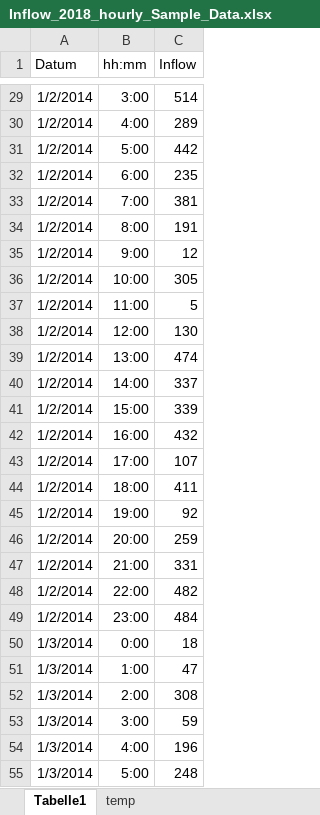
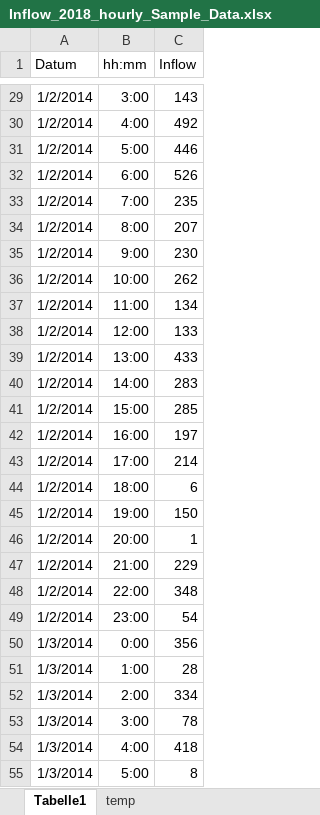
Before and after one commit to DavidWAREM/Tank-Callculation, an Excel workbook: data/Inflow_2018_hourly_Sample_Data.xlsx, sheet Tabelle1, drawn as a sheet; only a part is shown, gaps mark what is left out; values as stored, in another font and other column widths than the file's, no borders; the diff covers the shown part only; the diff names each change by its address in the sheet, - before the commit and + after, or states it on an @@ line.

```diff
--- a/data/Inflow_2018_hourly_Sample_Data.xlsx (sheet Tabelle1)
+++ b/data/Inflow_2018_hourly_Sample_Data.xlsx (sheet Tabelle1)
-C29 (Inflow): 514
+C29 (Inflow): 143
-C30 (Inflow): 289
+C30 (Inflow): 492
-C31 (Inflow): 442
+C31 (Inflow): 446
-C32 (Inflow): 235
+C32 (Inflow): 526
-C33 (Inflow): 381
+C33 (Inflow): 235
-C34 (Inflow): 191
+C34 (Inflow): 207
-C35 (Inflow): 12
+C35 (Inflow): 230
-C36 (Inflow): 305
+C36 (Inflow): 262
-C37 (Inflow): 5
+C37 (Inflow): 134
-C38 (Inflow): 130
+C38 (Inflow): 133
-C39 (Inflow): 474
+C39 (Inflow): 433
-C40 (Inflow): 337
+C40 (Inflow): 283
-C41 (Inflow): 339
+C41 (Inflow): 285
-C42 (Inflow): 432
+C42 (Inflow): 197
-C43 (Inflow): 107
+C43 (Inflow): 214
-C44 (Inflow): 411
+C44 (Inflow): 6
-C45 (Inflow): 92
+C45 (Inflow): 150
-C46 (Inflow): 259
+C46 (Inflow): 1
-C47 (Inflow): 331
+C47 (Inflow): 229
-C48 (Inflow): 482
+C48 (Inflow): 348
-C49 (Inflow): 484
+C49 (Inflow): 54
-C50 (Inflow): 18
+C50 (Inflow): 356
-C51 (Inflow): 47
+C51 (Inflow): 28
-C52 (Inflow): 308
+C52 (Inflow): 334
-C53 (Inflow): 59
+C53 (Inflow): 78
-C54 (Inflow): 196
+C54 (Inflow): 418
-C55 (Inflow): 248
+C55 (Inflow): 8
```
Also changed, not shown: 94 edited cells elsewhere in this sheet, sheet temp, data/Verbrauch_2018_hourly_Sample_Data.xlsx.
